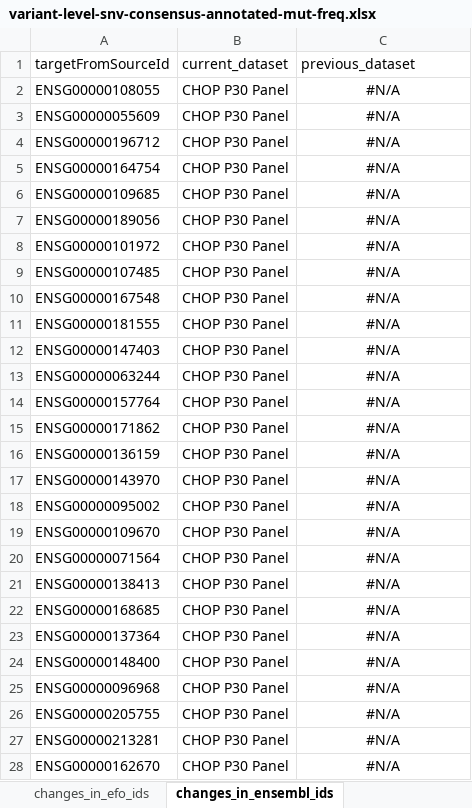
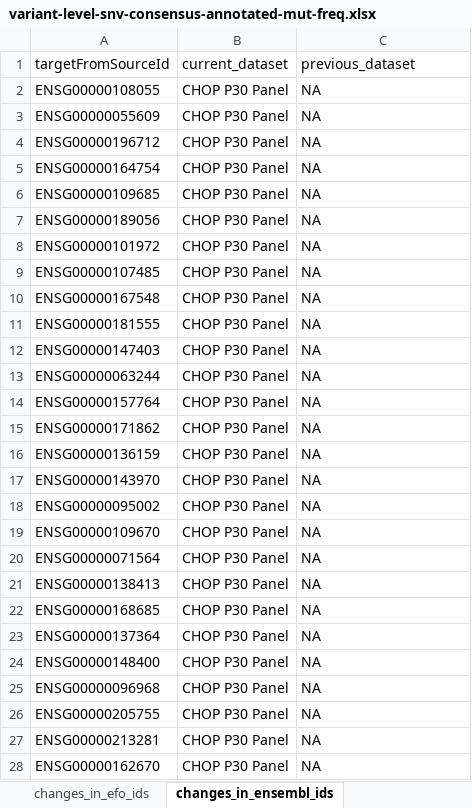
Before and after one commit to sangeetashukla/OpenPedCan-analysis, an Excel workbook: analyses/mtp-tables-qc-checks/results/variant-level-snv-consensus-annotated-mut-freq.xlsx, sheet changes_in_ensembl_ids, drawn as a sheet; only a part is shown; values as stored, in another font and other column widths than the file's, no borders; the diff covers the shown part only; the diff names each change by its address in the sheet, - before the commit and + after, or states it on an @@ line.

```diff
--- a/analyses/mtp-tables-qc-checks/results/variant-level-snv-consensus-annotated-mut-freq.xlsx (sheet changes_in_ensembl_ids)
+++ b/analyses/mtp-tables-qc-checks/results/variant-level-snv-consensus-annotated-mut-freq.xlsx (sheet changes_in_ensembl_ids)
-C2:C28 (previous_dataset): #N/A
+C2:C28 (previous_dataset): NA
-C2:C28 alignment: center
+C2:C28 alignment: left
```
Also changed, not shown: 566 edited cells and cell formats elsewhere in this sheet, sheet changes_in_gene_symbols, sheet previous_static_cancer_group, sheet current_static_cancer_group, sheet changes_in_efo_ids, sheet changes_in_mondo_ids, sheet changes_in_cancer_groups, 3 more sheets, analyses/mtp-tables-qc-checks/results/gene-level-snv-consensus-annotated-mut-freq.xlsx, analyses/mtp-tables-qc-checks/results/long_n_tpm_mean_sd_quantile_gene_wise_zscore.xlsx, 16 other files.
